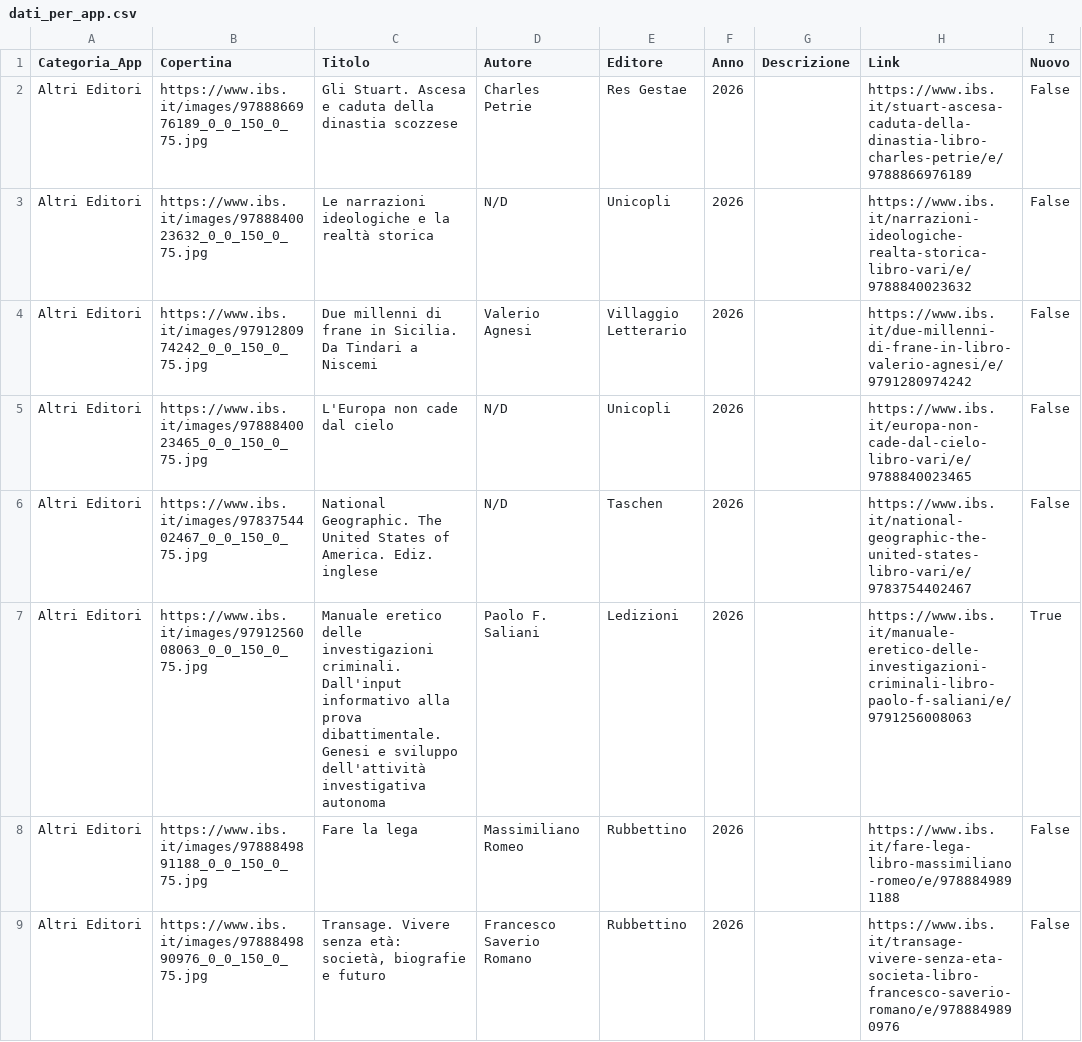
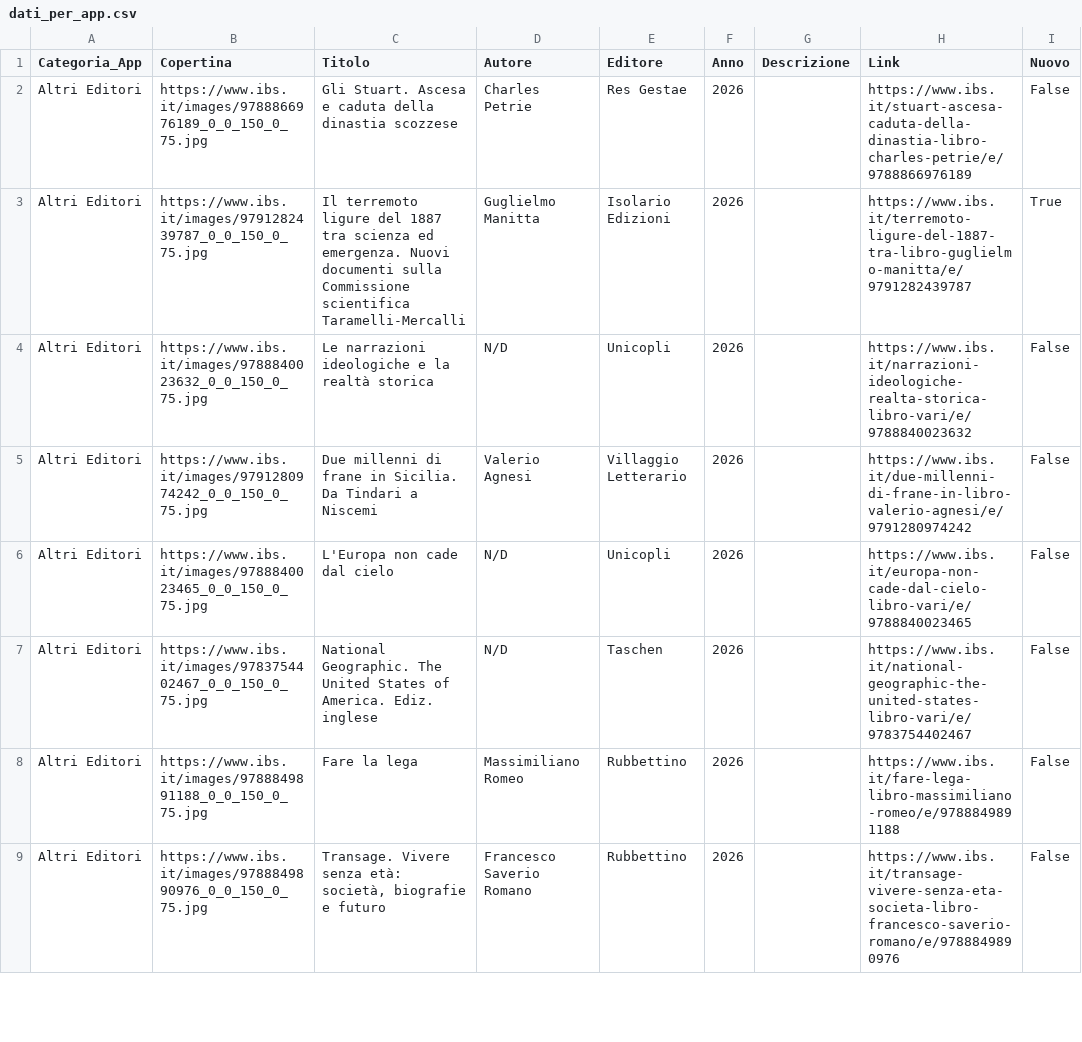
Before and after one commit to NVPasetti/novita-libri-app, a CSV file: dati_per_app.csv, drawn as a sheet; only a part is shown.

```diff
--- a/dati_per_app.csv
+++ b/dati_per_app.csv
@@ -2,2 +2,3 @@ Categoria_App,Copertina,Titolo,Autore,Editore,Anno,Descrizione,Link,Nuovo
 Altri Editori,https://www.ibs.it/images/9788866976189_0_0_150_0_75.jpg,Gli Stuart. Ascesa e caduta della dinastia scozzese,Charles Petrie,Res Gestae,2026,,https://www.ibs.it/stuart-ascesa-caduta-della-dinastia-libro-charles-petrie/e/9788866976189,False
+Altri Editori,https://www.ibs.it/images/9791282439787_0_0_150_0_75.jpg,Il terremoto ligure del 1887 tra scienza ed emergenza. Nuovi documenti sulla Commissione scientifica Taramelli-Mercalli,Guglielmo Manitta,Isolario Edizioni,2026,,https://www.ibs.it/terremoto-ligure-del-1887-tra-libro-guglielmo-manitta/e/9791282439787,True
 Altri Editori,https://www.ibs.it/images/9788840023632_0_0_150_0_75.jpg,Le narrazioni ideologiche e la realtà storica,N/D,Unicopli,2026,,https://www.ibs.it/narrazioni-ideologiche-realta-storica-libro-vari/e/9788840023632,False
@@ -6,3 +7,2 @@ Altri Editori,https://www.ibs.it/images/9788840023465_0_0_150_0_75.jpg,L'Europa
 Altri Editori,https://www.ibs.it/images/9783754402467_0_0_150_0_75.jpg,National Geographic. The United States of America. Ediz. inglese,N/D,Taschen,2026,,https://www.ibs.it/national-geographic-the-united-states-libro-vari/e/9783754402467,False
-Altri Editori,https://www.ibs.it/images/9791256008063_0_0_150_0_75.jpg,Manuale eretico delle investigazioni criminali. Dall'input informativo alla prova dibattimentale. Genesi e sviluppo dell'attività investigativa autonoma,Paolo F. Saliani,Ledizioni,2026,,https://www.ibs.it/manuale-eretico-delle-investigazioni-criminali-libro-paolo-f-saliani/e/9791256008063,True
 Altri Editori,https://www.ibs.it/images/9788849891188_0_0_150_0_75.jpg,Fare la lega,Massimiliano Romeo,Rubbettino,2026,,https://www.ibs.it/fare-lega-libro-massimiliano-romeo/e/9788849891188,False
```
